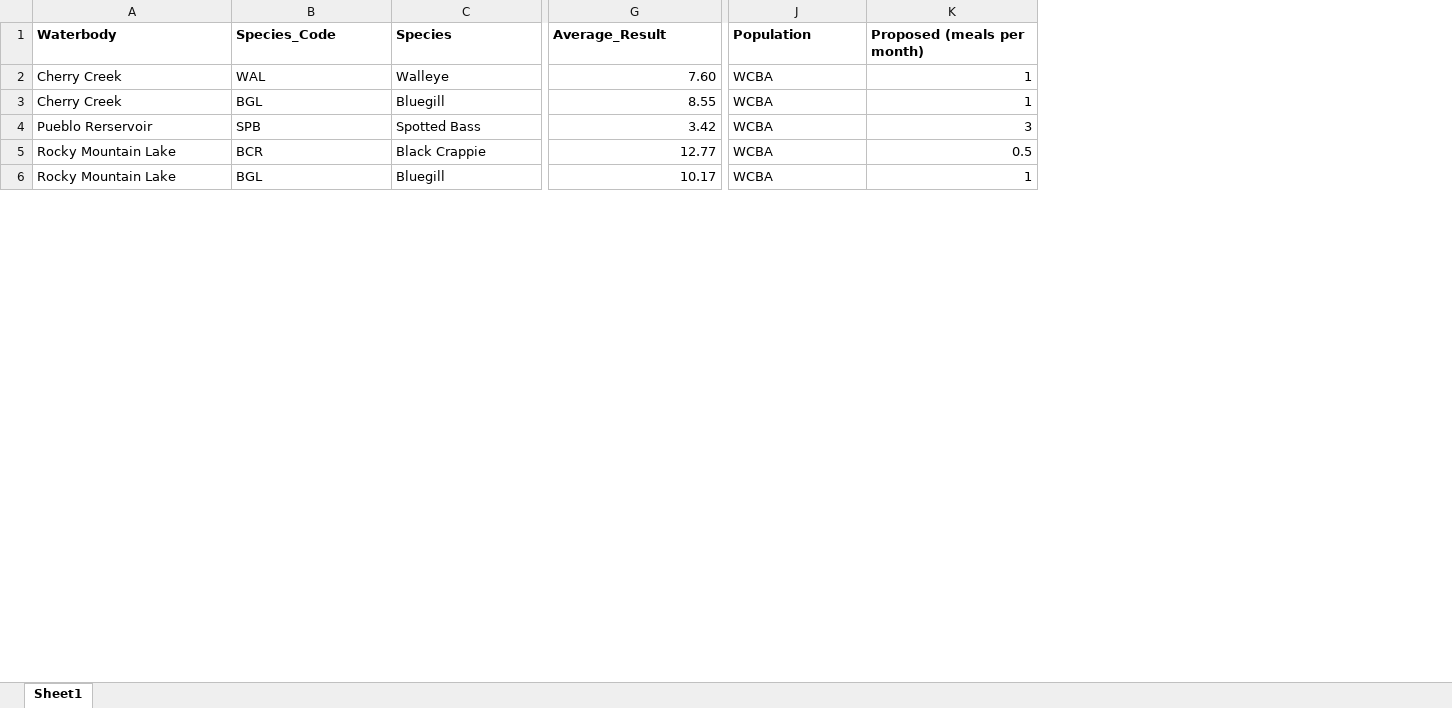
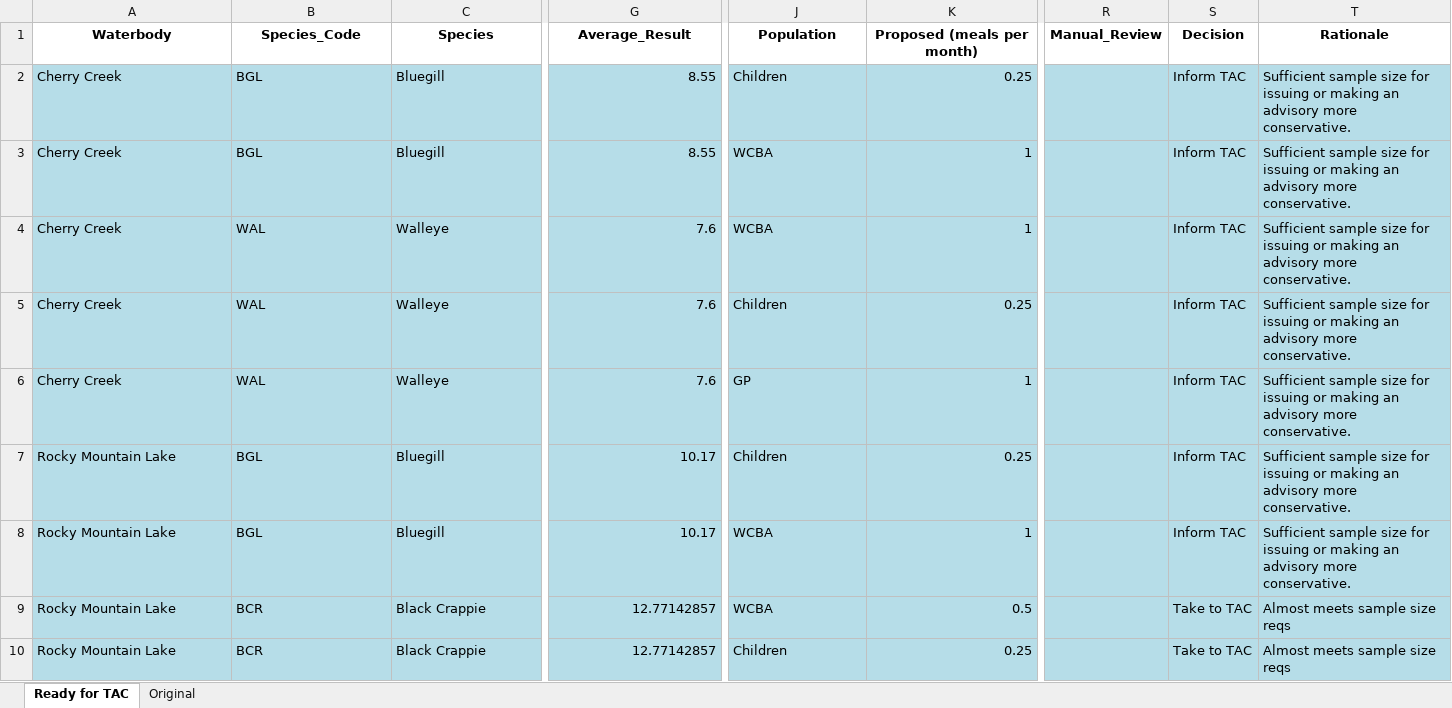
Before and after one commit to AkiSuzukiCDPHE/PFOS_FCA_2026, an Excel workbook: 04_Output/2026_PFOS_SS_Final_FCAs.xlsx, sheet Ready for TAC, drawn as a sheet; only a part is shown, gaps mark what is left out; values as stored, in another font and other column widths than the file's, no borders; removed rows and columns are numbered as before the commit, all else as after; rows hold the shown columns only; the diff covers the shown part only; the diff names each change by its address in the sheet, - before the commit and + after, or states it on an @@ line.

```diff
--- a/04_Output/2026_PFOS_SS_Final_FCAs.xlsx (sheet Ready for TAC)
+++ b/04_Output/2026_PFOS_SS_Final_FCAs.xlsx (sheet Ready for TAC)
-sheet tab: Sheet1
+sheet tab: Ready for TAC
+sheet tab: Original
+column R (Manual_Review), empty
+column S (Decision), rows 2-3: Inform TAC | Inform TAC; rows 7-8: Inform TAC | Inform TAC
+column T (Rationale), rows 2-3: Sufficient sample size for issuing or making an advisory more conservative. | Sufficient sample size for issuing or making an advisory more conservative.; rows 7-8: Sufficient sample size for issuing or making an advisory more conservative. | Sufficient sample size for issuing or making an advisory more conservative.
-A1:K1 alignment: left
+A1:K1 alignment: center
-A2:K3 fill: none
+A2:K3 fill: #B6DDE8
-B2 (Species_Code): WAL
+B2 (Species_Code): BGL
-C2 (Species): Walleye
+C2 (Species): Bluegill
-G2 (Average_Result): 7.60
+G2 (Average_Result): 8.55
-J2 (Population): WCBA
+J2 (Population): Children
-K2 (Proposed (meals per month)): 1
+K2 (Proposed (meals per month)): 0.25
-row 4: Pueblo Rerservoir | SPB | Spotted Bass | 3.42 | WCBA | 3
+row 4: Cherry Creek | WAL | Walleye | 7.6 | WCBA | 1 |  | Inform TAC | Sufficient sample size for issuing or making an advisory more conservative.
+row 5: Cherry Creek | WAL | Walleye | 7.6 | Children | 0.25 |  | Inform TAC | Sufficient sample size for issuing or making an advisory more conservative.
+row 6: Cherry Creek | WAL | Walleye | 7.6 | GP | 1 |  | Inform TAC | Sufficient sample size for issuing or making an advisory more conservative.
-A7:K8 fill: none
+A7:K8 fill: #B6DDE8
-B7 (Species_Code): BCR
+B7 (Species_Code): BGL
-C7 (Species): Black Crappie
+C7 (Species): Bluegill
-G7 (Average_Result): 12.77
+G7 (Average_Result): 10.17
-J7 (Population): WCBA
+J7 (Population): Children
-K7 (Proposed (meals per month)): 0.5
+K7 (Proposed (meals per month)): 0.25
+row 9: Rocky Mountain Lake | BCR | Black Crappie | 12.77142857 | WCBA | 0.5 |  | Take to TAC | Almost meets sample size reqs
+row 10: Rocky Mountain Lake | BCR | Black Crappie | 12.77142857 | Children | 0.25 |  | Take to TAC | Almost meets sample size reqs
```
Also changed, not shown: 6 added rows, 8 removed rows, 4 edited cells and cell formats elsewhere in this sheet, 01_Raw_Data/Existing_Advisories_2026.xlsx, 04_Output/2026_PFOS_SS_Censored.xlsx, 12 other files.
